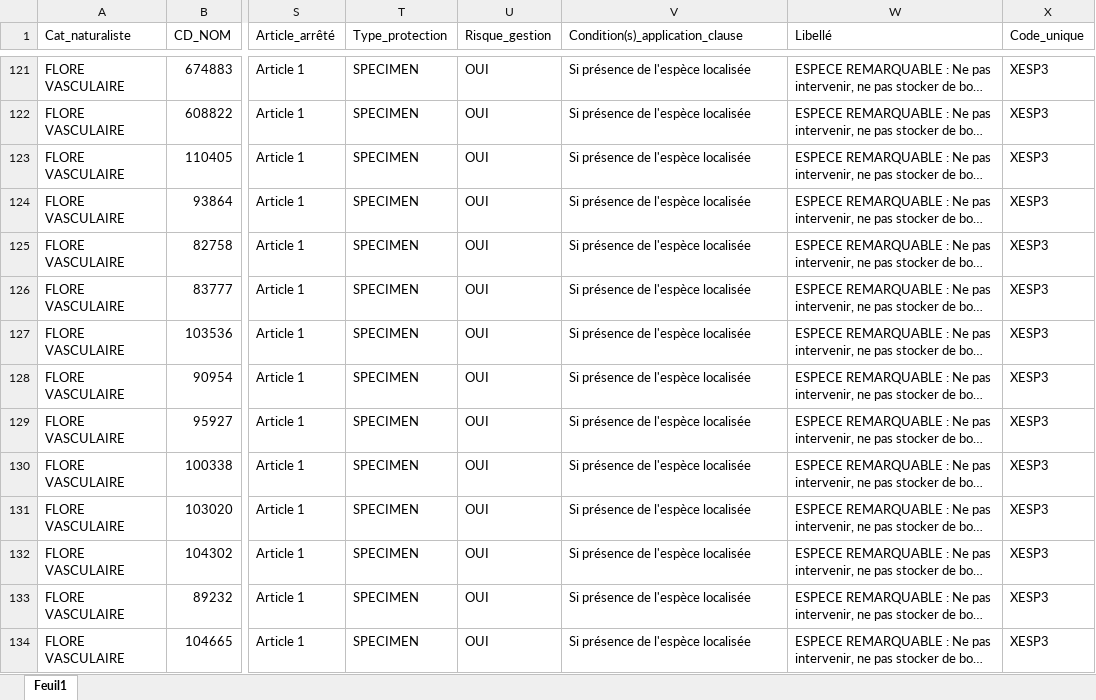
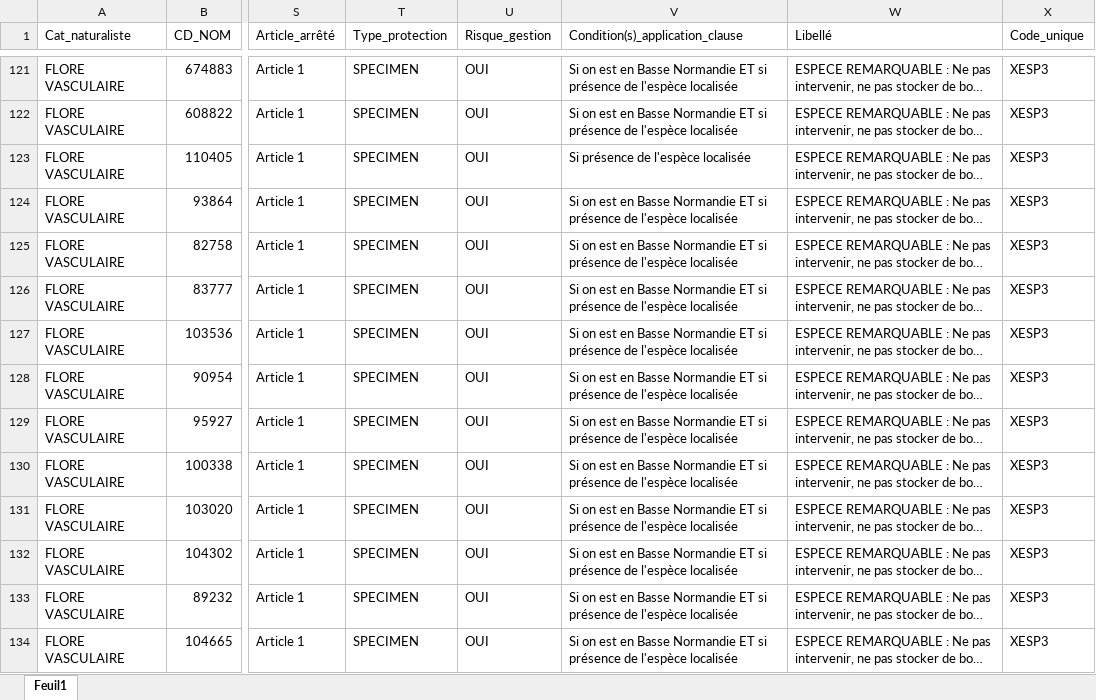
Before and after one commit to especes-remarquables-prescriptions/depot_github, an Excel workbook: Metadonnees.xlsx, sheet Feuil1, drawn as a sheet; only a part is shown, gaps mark what is left out; long unchanged cells end in …; values as stored, in another font and other column widths than the file's, no borders; the diff covers the shown part only; the diff names each change by its address in the sheet, - before the commit and + after, or states it on an @@ line.

Commit message:
Mise ├á jour de l'application

```diff
--- a/Metadonnees.xlsx (sheet Feuil1)
+++ b/Metadonnees.xlsx (sheet Feuil1)
-V121:V122 (Condition(s)_application_clause): Si présence de…
+V121:V122 (Condition(s)_application_clause): Si on est en Basse Normandie ET si présence de…
-V124:V134 (Condition(s)_application_clause): Si présence de…
+V124:V134 (Condition(s)_application_clause): Si on est en Basse Normandie ET si présence de…
```
Also changed, not shown: 203 edited cells elsewhere in this sheet.
